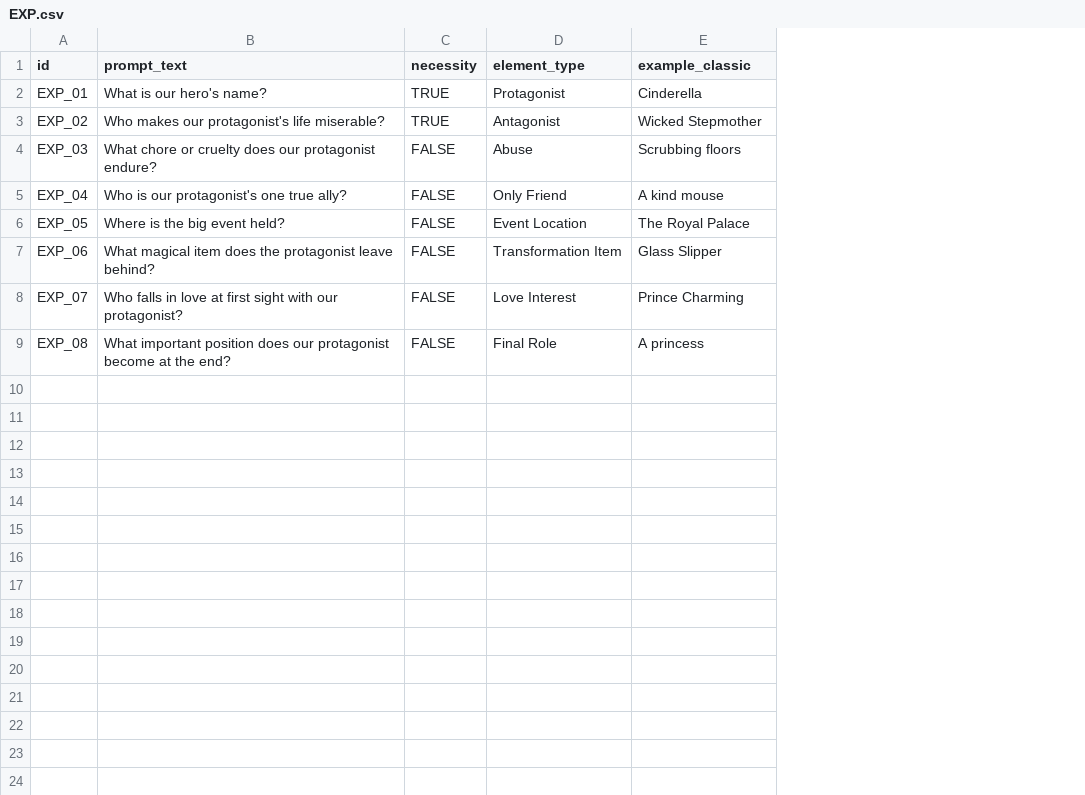
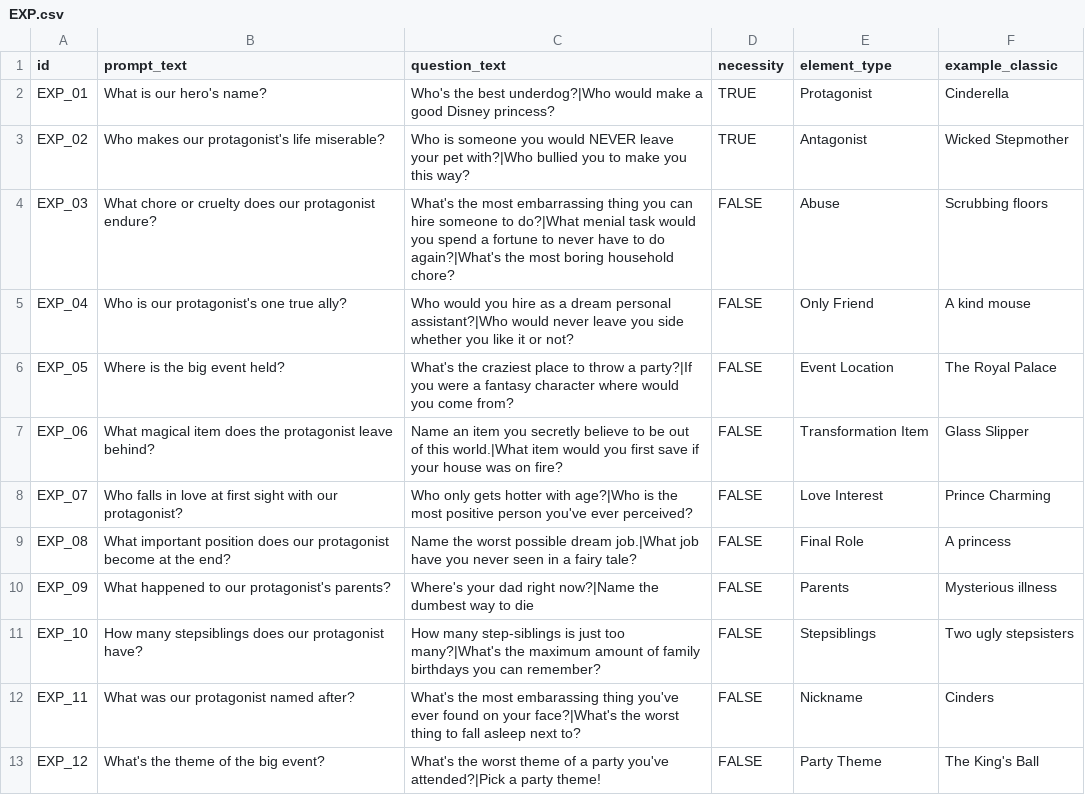
Before and after one commit to hbjeletich/cinderella, a CSV file: Assets/Editor/CSV/EXP.csv, drawn as a sheet; the diff names each change by its address in the sheet, - before the commit and + after, or states it on an @@ line.

Commit message:
vary questions for prompts

```diff
--- a/Assets/Editor/CSV/EXP.csv
+++ b/Assets/Editor/CSV/EXP.csv
+column C (question_text), rows 2-9: Who's the best underdog?|Who would make a good Disney princess? | Who is someone you would NEVER leave your pet with?|Who bullied you to make you this way? | What's the most embarrassing thing you can hire someone to do?|What menial task would you spend a fortune to never have to do again?|What's the most boring household chore? | Who would you hire as a dream personal assistant?|Who would never leave you side whether you like it or not? | What's the craziest place to throw a party?|If you were a fantasy character where would you come from? | Name an item you secretly believe to be out of this world.|What item would you first save if your house was on fire? | Who only gets hotter with age?|Who is the most positive person you've ever perceived? | Name the worst possible dream job.|What job have you never seen in a fairy tale?
+row 10: EXP_09 | What happened to our protagonist's parents? | Where's your dad right now?|Name the dumbest way to die | FALSE | Parents | Mysterious illness
+row 11: EXP_10 | How many stepsiblings does our protagonist have? | How many step-siblings is just too many?|What's the maximum amount of family birthdays you can remember? | FALSE | Stepsiblings | Two ugly stepsisters
+row 12: EXP_11 | What was our protagonist named after? | What's the most embarassing thing you've ever found on your face?|What's the worst thing to fall asleep next to? | FALSE | Nickname | Cinders
+row 13: EXP_12 | What's the theme of the big event? | What's the worst theme of a party you've attended?|Pick a party theme! | FALSE | Party Theme | The King's Ball
```
Also changed, not shown: Assets/Editor/CSV/RA.csv, Assets/Editor/CSV/RES.csv, 42 other files.
